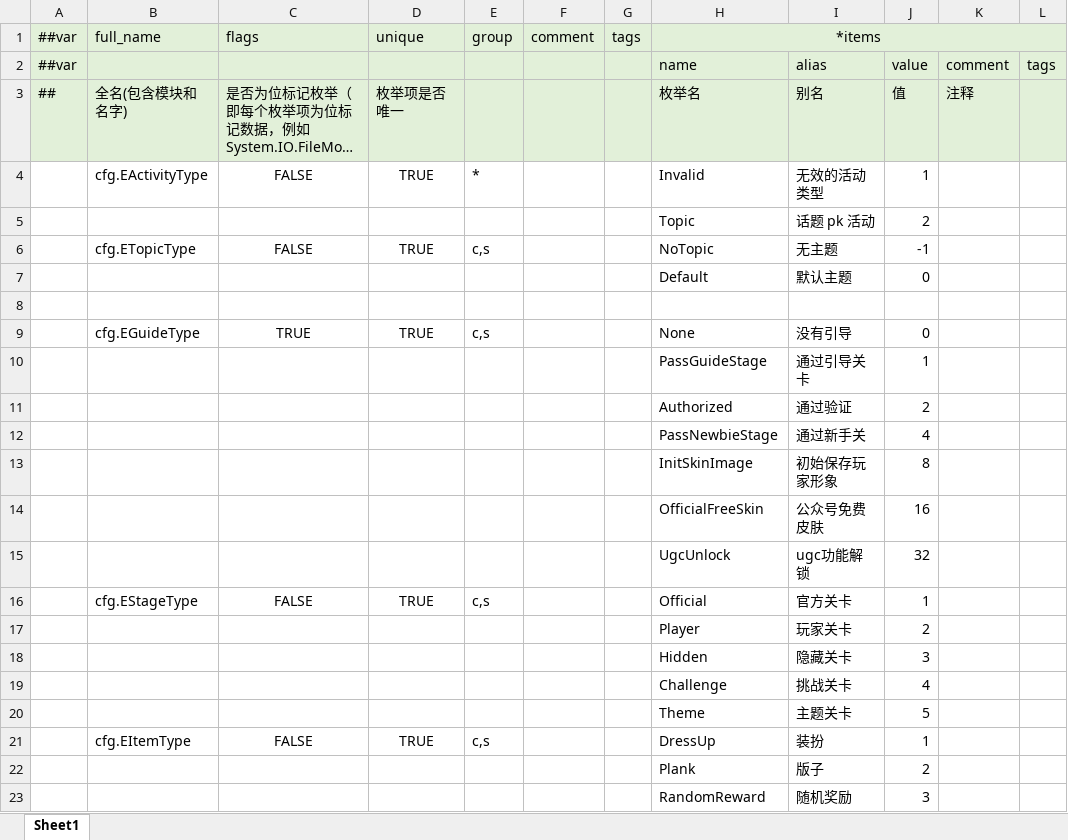
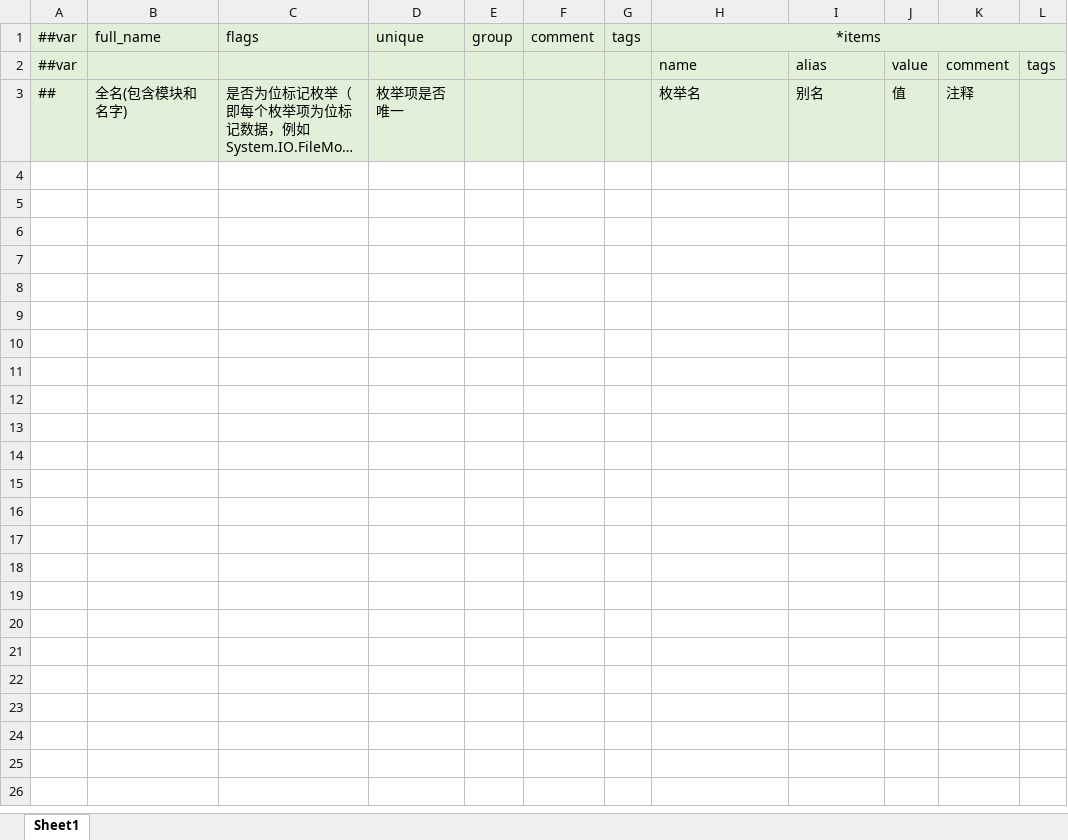
Before and after one commit to LTJ-CS/turntable, an Excel workbook: excel/luban/Defines/__enums__.xlsx, sheet Sheet1, drawn as a sheet; only a part is shown; long unchanged cells end in …; values as stored, in another font and other column widths than the file's, no borders; the diff covers the shown part only; the diff names each change by its address in the sheet, - before the commit and + after, or states it on an @@ line.

```diff
--- a/excel/luban/Defines/__enums__.xlsx (sheet Sheet1)
+++ b/excel/luban/Defines/__enums__.xlsx (sheet Sheet1)
-row 4:  | cfg.EActivityType | FALSE | TRUE | * |  |  | Invalid | 无效的活动类型 | 1
-row 5:  |  |  |  |  |  |  | Topic | 话题 pk 活动 | 2
-row 6:  | cfg.ETopicType | FALSE | TRUE | c,s |  |  | NoTopic | 无主题 | -1
-row 7:  |  |  |  |  |  |  | Default | 默认主题 | 0
-row 8: (empty)
-row 9:  | cfg.EGuideType | TRUE | TRUE | c,s |  |  | None | 没有引导 | 0
-row 10:  |  |  |  |  |  |  | PassGuideStage | 通过引导关卡 | 1
-row 11:  |  |  |  |  |  |  | Authorized | 通过验证 | 2
-row 12:  |  |  |  |  |  |  | PassNewbieStage | 通过新手关 | 4
-row 13:  |  |  |  |  |  |  | InitSkinImage | 初始保存玩家形象 | 8
-row 14:  |  |  |  |  |  |  | OfficialFreeSkin | 公众号免费皮肤 | 16
-row 15:  |  |  |  |  |  |  | UgcUnlock | ugc功能解锁 | 32
-row 16:  | cfg.EStageType | FALSE | TRUE | c,s |  |  | Official | 官方关卡 | 1
-row 17:  |  |  |  |  |  |  | Player | 玩家关卡 | 2
-row 18:  |  |  |  |  |  |  | Hidden | 隐藏关卡 | 3
-row 19:  |  |  |  |  |  |  | Challenge | 挑战关卡 | 4
-row 20:  |  |  |  |  |  |  | Theme | 主题关卡 | 5
-row 21:  | cfg.EItemType | FALSE | TRUE | c,s |  |  | DressUp | 装扮 | 1
-row 22:  |  |  |  |  |  |  | Plank | 版子 | 2
-row 23:  |  |  |  |  |  |  | RandomReward | 随机奖励 | 3
```
Also changed, not shown: 56 removed rows elsewhere in this sheet, 17 other files.
